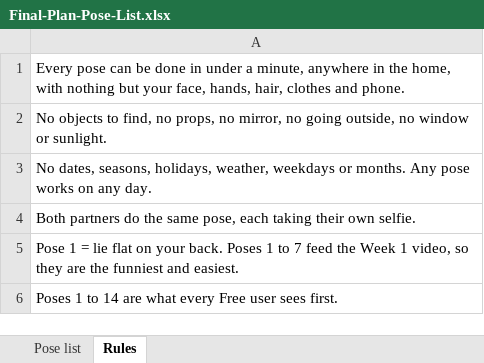
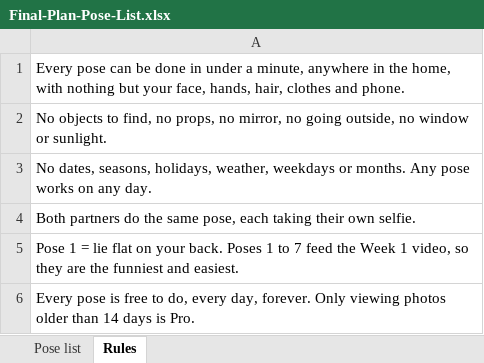
Before and after one commit to Chubyilo92/CoupleinSelfieSync, an Excel workbook: final-plan/Final-Plan-Pose-List.xlsx, sheet Rules, drawn as a sheet; values as stored, in another font and other column widths than the file's, no borders; the diff names each change by its address in the sheet, - before the commit and + after, or states it on an @@ line.

```diff
--- a/final-plan/Final-Plan-Pose-List.xlsx (sheet Rules)
+++ b/final-plan/Final-Plan-Pose-List.xlsx (sheet Rules)
-A6: Poses 1 to 14 are what every Free user sees first.
+A6: Every pose is free to do, every day, forever. Only viewing photos older than 14 days is Pro.
```
Also changed, not shown: sheet Pose list, 2 other files.
